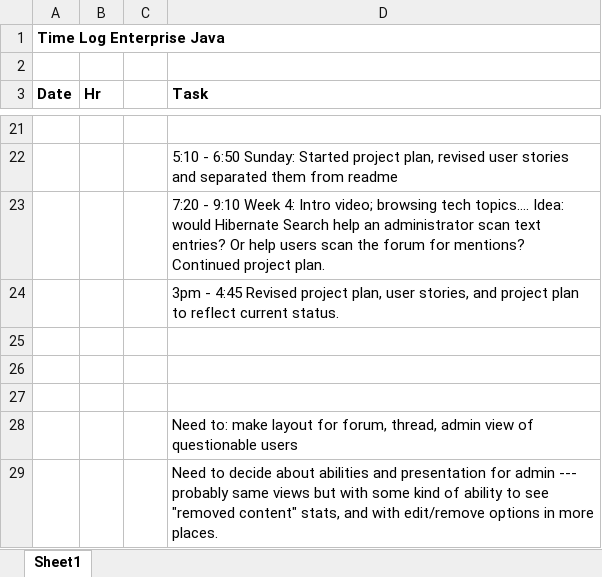
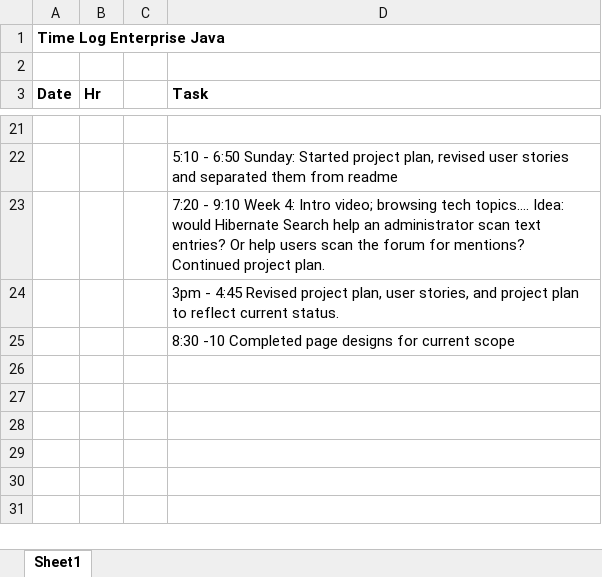
Before and after one commit to haandahl/income-experiences, an Excel workbook: EnterpriseJavaTimeLog.xlsx, sheet Sheet1, drawn as a sheet; only a part is shown, gaps mark what is left out; values as stored, in another font and other column widths than the file's, no borders; removed rows and columns are numbered as before the commit, all else as after; the diff names each change by its address in the sheet, - before the commit and + after, or states it on an @@ line.

Commit message:
Adds Forum and Admin Designs

```diff
--- a/EnterpriseJavaTimeLog.xlsx (sheet Sheet1)
+++ b/EnterpriseJavaTimeLog.xlsx (sheet Sheet1)
-row 25: (empty)
-row 26: (empty)
-row 27: (empty)
-D25 (Task): Need to: make layout for forum, thread, admin view of questionable users
+D25 (Task): 8:30 -10 Completed page designs for current scope
-row 29:  |  |  | Need to decide about abilities and presentation for admin --- probably same views but with some kind of ability to see "removed content" stats, and with edit/remove options in more places.
```
Also changed, not shown: 14 other files.
